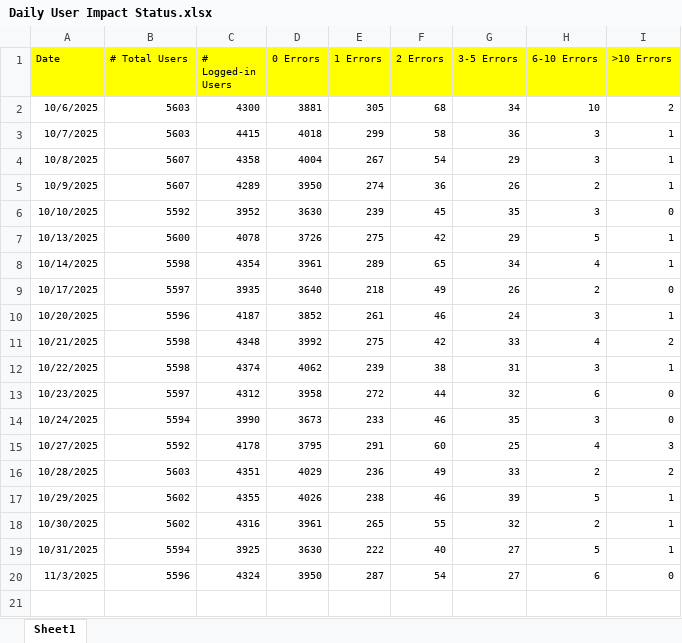
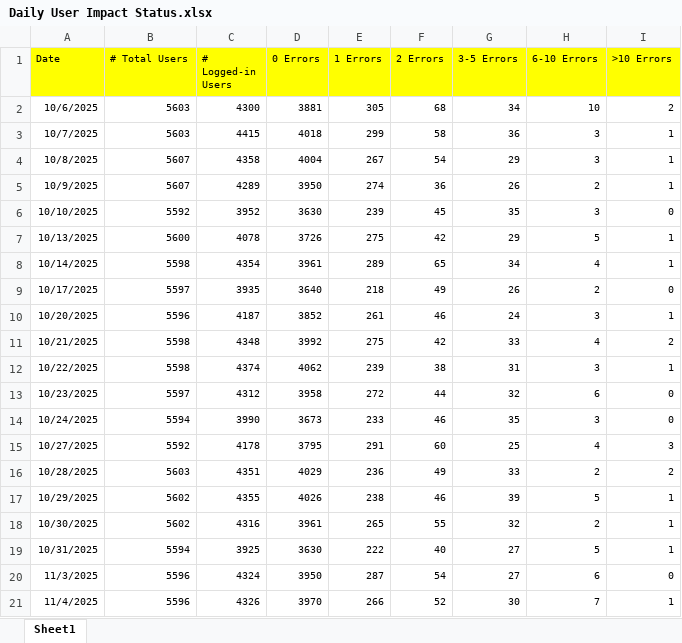
Before and after one commit to hari31785/Bridges-Monitoring-Dashboard, an Excel workbook: Monitoring Data Files/User Impact/Daily User Impact Status.xlsx, sheet Sheet1, drawn as a sheet; values as stored, in another font and other column widths than the file's, no borders; the diff names each change by its address in the sheet, - before the commit and + after, or states it on an @@ line.

Commit message:
Add files via upload

```diff
--- a/Monitoring Data Files/User Impact/Daily User Impact Status.xlsx (sheet Sheet1)
+++ b/Monitoring Data Files/User Impact/Daily User Impact Status.xlsx (sheet Sheet1)
+row 21: 11/4/2025 | 5596 | 4326 | 3970 | 266 | 52 | 30 | 7 | 1
```
